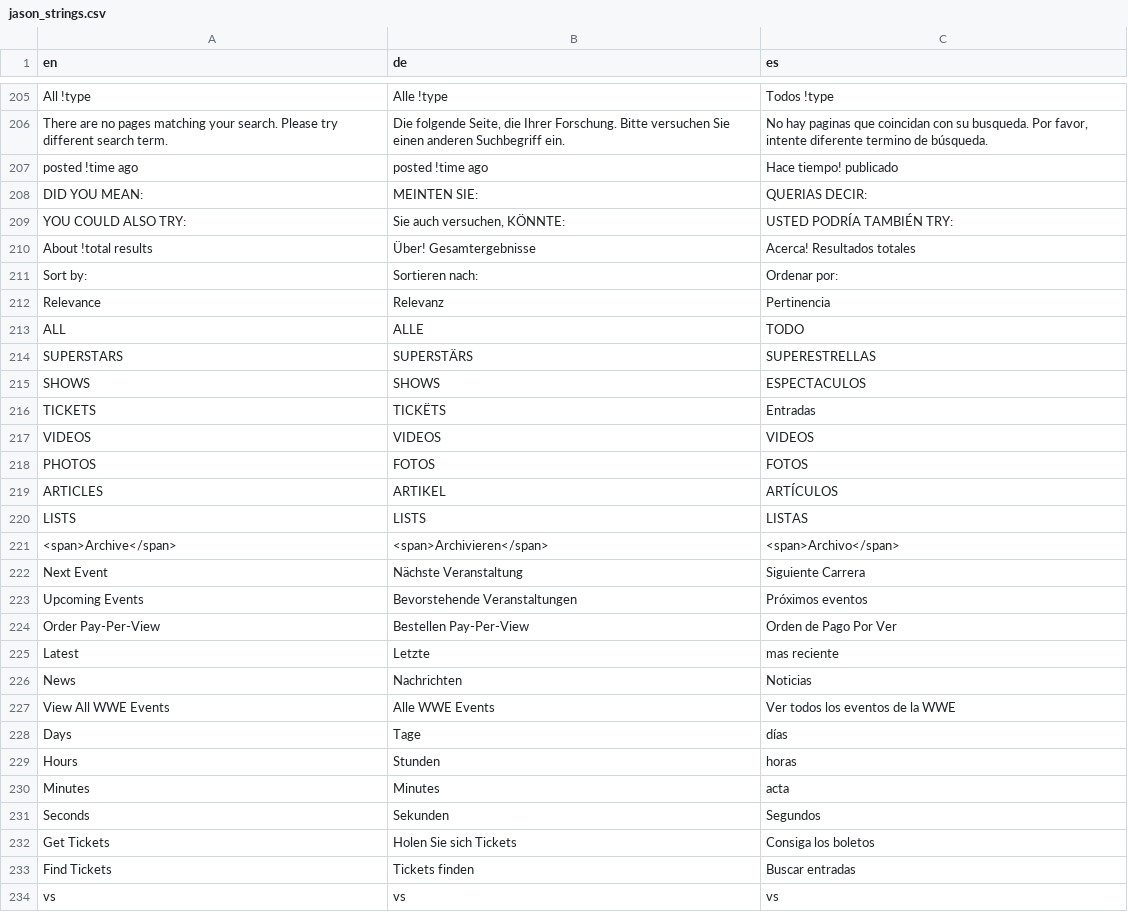
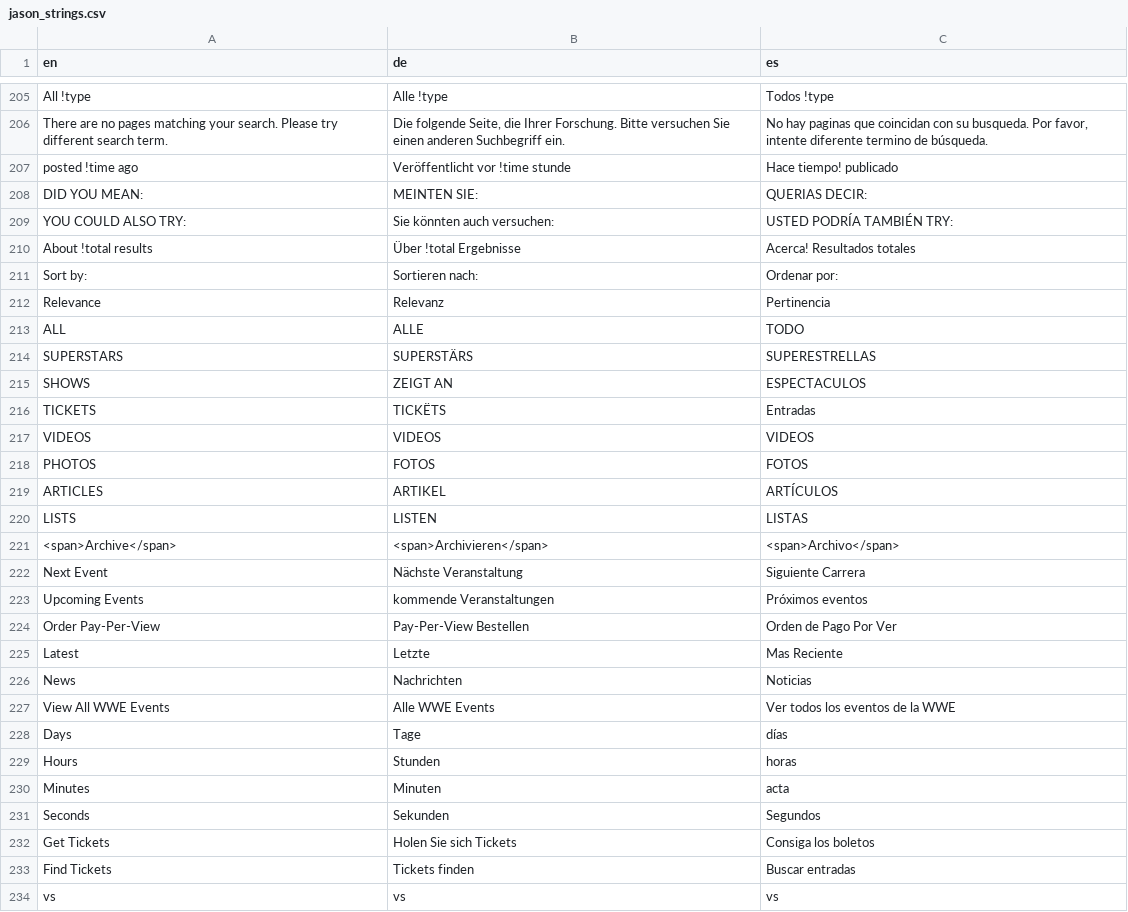
Before and after one commit to jasonLwwe/conf-files, a CSV file: Global/jason_strings.csv, drawn as a sheet; only a part is shown, gaps mark what is left out; the diff covers the shown part only; the diff names each change by its address in the sheet, - before the commit and + after, or states it on an @@ line.

```diff
--- a/Global/jason_strings.csv
+++ b/Global/jason_strings.csv
-B207 (de): posted !time ago
+B207 (de): Veröffentlicht vor !time stunde
-B209 (de): Sie auch versuchen, KÖNNTE:
+B209 (de): Sie könnten auch versuchen:
-B210 (de): Über! Gesamtergebnisse
+B210 (de): Über !total Ergebnisse
-B215 (de): SHOWS
+B215 (de): ZEIGT AN
-B220 (de): LISTS
+B220 (de): LISTEN
-B223 (de): Bevorstehende Veranstaltungen
+B223 (de): kommende Veranstaltungen
-B224 (de): Bestellen Pay-Per-View
+B224 (de): Pay-Per-View Bestellen
-C225 (es): mas reciente
+C225 (es): Mas Reciente
-B230 (de): Minutes
+B230 (de): Minuten
```
Also changed, not shown: 1 removed row and 89 edited cells elsewhere in this file.
